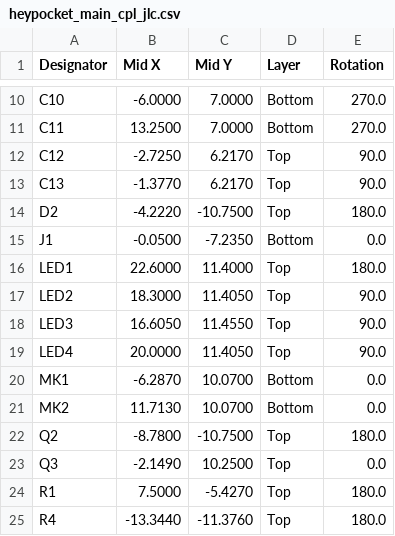
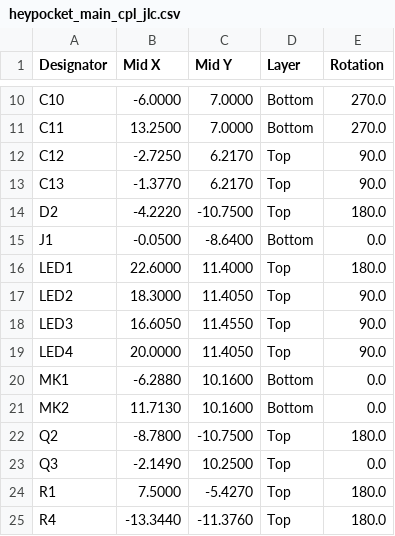
Before and after one commit to enkhbold470/kicad-projects, a CSV file: heypocket/fab/heypocket_main_cpl_jlc.csv, drawn as a sheet; only a part is shown, gaps mark what is left out; the diff covers the shown part only.

```diff
--- a/heypocket/fab/heypocket_main_cpl_jlc.csv
+++ b/heypocket/fab/heypocket_main_cpl_jlc.csv
@@ -14,3 +14,3 @@ C13,-1.3770,6.2170,Top,90.0
 D2,-4.2220,-10.7500,Top,180.0
-J1,-0.0500,-7.2350,Bottom,0.0
+J1,-0.0500,-8.6400,Bottom,0.0
 LED1,22.6000,11.4000,Top,180.0
@@ -19,4 +19,4 @@ LED3,16.6050,11.4550,Top,90.0
 LED4,20.0000,11.4050,Top,90.0
-MK1,-6.2870,10.0700,Bottom,0.0
-MK2,11.7130,10.0700,Bottom,0.0
+MK1,-6.2880,10.1600,Bottom,0.0
+MK2,11.7130,10.1600,Bottom,0.0
 Q2,-8.7800,-10.7500,Top,180.0
```
Also changed, not shown: 32 edited cells elsewhere in this file, heypocket/fab/heypocket_main_bom.csv, heypocket/fab/heypocket_main_pos.csv, 16 other files.
